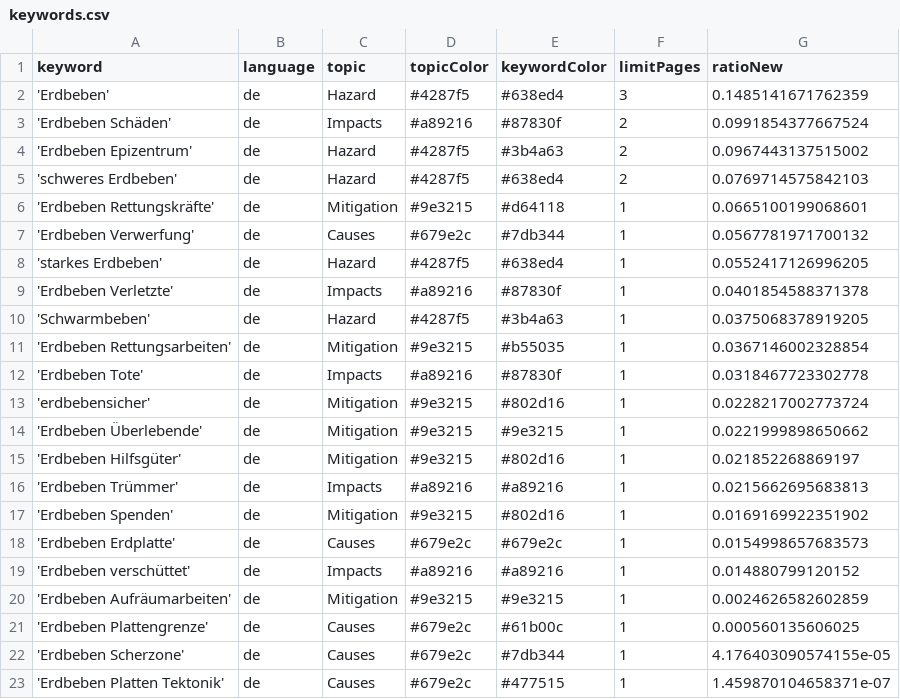
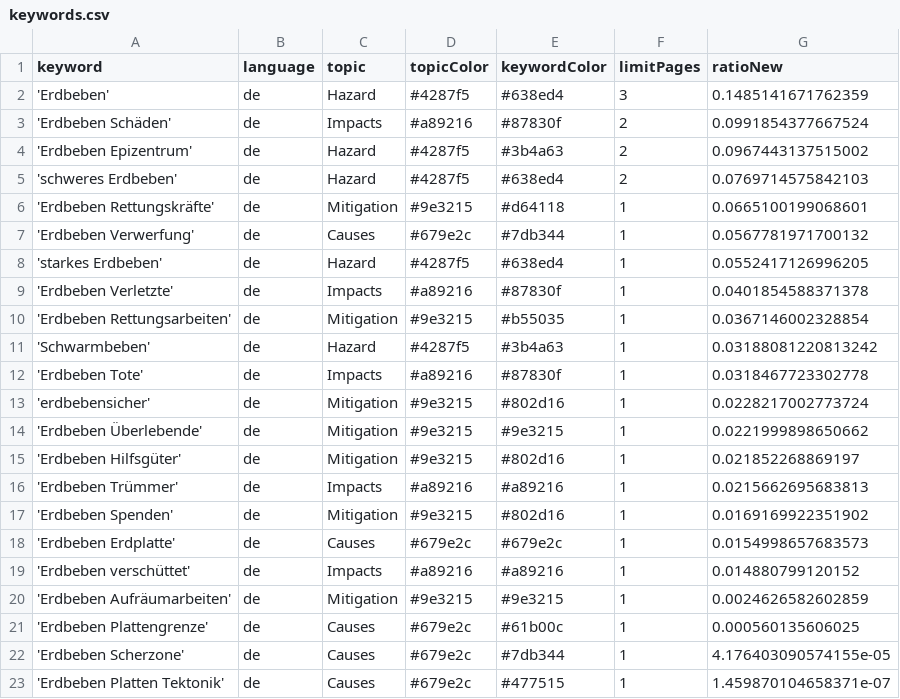
Before and after one commit to marcol95-news/earthquakeiscoming, a CSV file: keywords.csv, drawn as a sheet.

Commit message:
Commit from GitHub Actions (harvest:0.0)

```diff
--- a/keywords.csv
+++ b/keywords.csv
@@ -9,4 +9,4 @@ keyword,language,topic,topicColor,keywordColor,limitPages,ratioNew
 'Erdbeben Verletzte',de,Impacts,#a89216,#87830f,1,0.0401854588371378
-'Schwarmbeben',de,Hazard,#4287f5,#3b4a63,1,0.0375068378919205
 'Erdbeben Rettungsarbeiten',de,Mitigation,#9e3215,#b55035,1,0.0367146002328854
+'Schwarmbeben',de,Hazard,#4287f5,#3b4a63,1,0.03188081220813242
 'Erdbeben Tote',de,Impacts,#a89216,#87830f,1,0.0318467723302778
```
